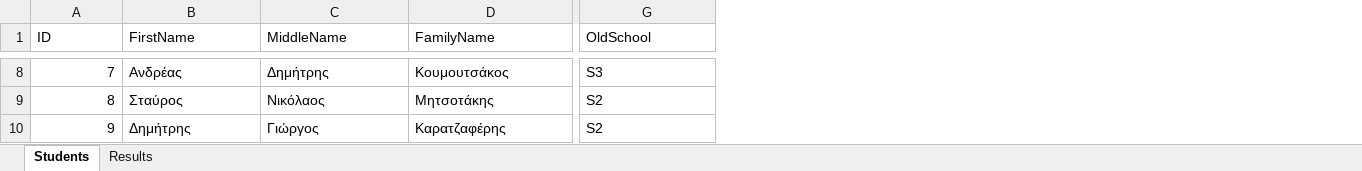
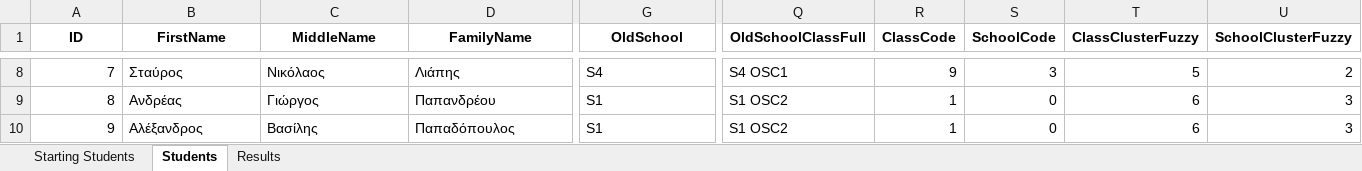
Before and after one commit to chrysochos/PutStudentsInClassrooms, an Excel workbook: new_students.xlsx, sheet Students, drawn as a sheet; only a part is shown, gaps mark what is left out; values as stored, in another font and other column widths than the file's, no borders; the diff covers the shown part only; the diff names each change by its address in the sheet, - before the commit and + after, or states it on an @@ line.

Commit message:
Fuzzy Clustering in Students sheet

```diff
--- a/new_students.xlsx (sheet Students)
+++ b/new_students.xlsx (sheet Students)
+sheet tab: Starting Students
+column Q (OldSchoolClassFull), rows 8-10: S4 OSC1 | S1 OSC2 | S1 OSC2
+column R (ClassCode), rows 8-10: 9 | 1 | 1
+column S (SchoolCode), rows 8-10: 3 | 0 | 0
+column T (ClassClusterFuzzy), rows 8-10: 5 | 6 | 6
+column U (SchoolClusterFuzzy), rows 8-10: 2 | 3 | 3
@@ A1:G1 bold: off → on, alignment: left → center @@
-B8 (FirstName): Ανδρέας
+B8 (FirstName): Σταύρος
-C8 (MiddleName): Δημήτρης
+C8 (MiddleName): Νικόλαος
-D8 (FamilyName): Κουμουτσάκος
+D8 (FamilyName): Λιάπης
-G8 (OldSchool): S3
+G8 (OldSchool): S4
-B9 (FirstName): Σταύρος
+B9 (FirstName): Ανδρέας
-C9 (MiddleName): Νικόλαος
+C9 (MiddleName): Γιώργος
-D9 (FamilyName): Μητσοτάκης
+D9 (FamilyName): Παπανδρέου
-G9:G10 (OldSchool): S2
+G9:G10 (OldSchool): S1
-B10 (FirstName): Δημήτρης
+B10 (FirstName): Αλέξανδρος
-C10 (MiddleName): Γιώργος
+C10 (MiddleName): Βασίλης
-D10 (FamilyName): Καρατζαφέρης
+D10 (FamilyName): Παπαδόπουλος
```
Also changed, not shown: 1018 edited cells and cell formats elsewhere in this sheet, sheet Results, 7 other files.
